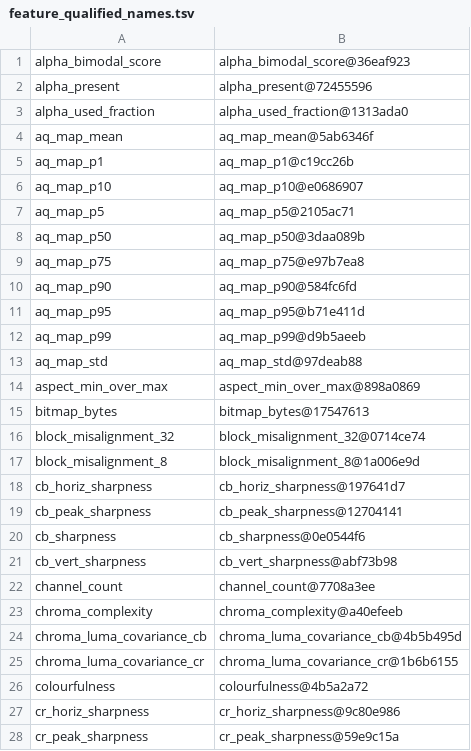
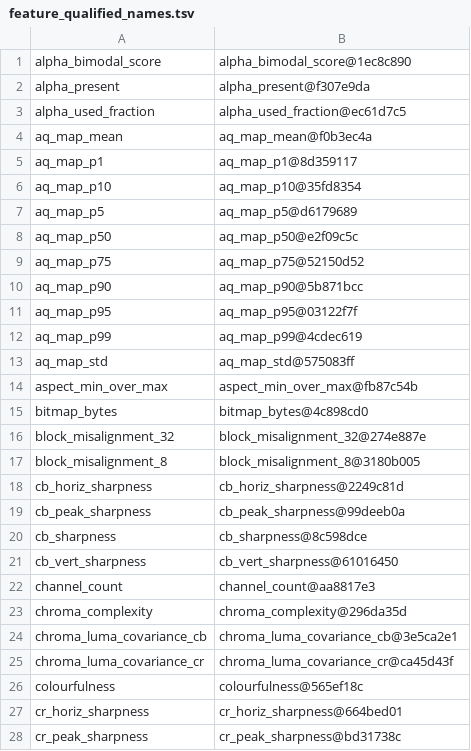
Before and after one commit to imazen/zenanalyze, a TSV file: benchmarks/feature_qualified_names.tsv, drawn as a sheet; only a part is shown; the diff covers the shown part only.

```diff
--- a/benchmarks/feature_qualified_names.tsv
+++ b/benchmarks/feature_qualified_names.tsv
@@ -1,28 +1,28 @@
-alpha_bimodal_score	alpha_bimodal_score@36eaf923
-alpha_present	alpha_present@72455596
-alpha_used_fraction	alpha_used_fraction@1313ada0
-aq_map_mean	aq_map_mean@5ab6346f
-aq_map_p1	aq_map_p1@c19cc26b
-aq_map_p10	aq_map_p10@e0686907
-aq_map_p5	aq_map_p5@2105ac71
-aq_map_p50	aq_map_p50@3daa089b
-aq_map_p75	aq_map_p75@e97b7ea8
-aq_map_p90	aq_map_p90@584fc6fd
-aq_map_p95	aq_map_p95@b71e411d
-aq_map_p99	aq_map_p99@d9b5aeeb
-aq_map_std	aq_map_std@97deab88
-aspect_min_over_max	aspect_min_over_max@898a0869
-bitmap_bytes	bitmap_bytes@17547613
-block_misalignment_32	block_misalignment_32@0714ce74
-block_misalignment_8	block_misalignment_8@1a006e9d
-cb_horiz_sharpness	cb_horiz_sharpness@197641d7
-cb_peak_sharpness	cb_peak_sharpness@12704141
-cb_sharpness	cb_sharpness@0e0544f6
-cb_vert_sharpness	cb_vert_sharpness@abf73b98
-channel_count	channel_count@7708a3ee
-chroma_complexity	chroma_complexity@a40efeeb
-chroma_luma_covariance_cb	chroma_luma_covariance_cb@4b5b495d
-chroma_luma_covariance_cr	chroma_luma_covariance_cr@1b6b6155
-colourfulness	colourfulness@4b5a2a72
-cr_horiz_sharpness	cr_horiz_sharpness@9c80e986
-cr_peak_sharpness	cr_peak_sharpness@59e9c15a
+alpha_bimodal_score	alpha_bimodal_score@1ec8c890
+alpha_present	alpha_present@f307e9da
+alpha_used_fraction	alpha_used_fraction@ec61d7c5
+aq_map_mean	aq_map_mean@f0b3ec4a
+aq_map_p1	aq_map_p1@8d359117
+aq_map_p10	aq_map_p10@35fd8354
+aq_map_p5	aq_map_p5@d6179689
+aq_map_p50	aq_map_p50@e2f09c5c
+aq_map_p75	aq_map_p75@52150d52
+aq_map_p90	aq_map_p90@5b871bcc
+aq_map_p95	aq_map_p95@03122f7f
+aq_map_p99	aq_map_p99@4cdec619
+aq_map_std	aq_map_std@575083ff
+aspect_min_over_max	aspect_min_over_max@fb87c54b
+bitmap_bytes	bitmap_bytes@4c898cd0
+block_misalignment_32	block_misalignment_32@274e887e
+block_misalignment_8	block_misalignment_8@3180b005
+cb_horiz_sharpness	cb_horiz_sharpness@2249c81d
+cb_peak_sharpness	cb_peak_sharpness@99deeb0a
+cb_sharpness	cb_sharpness@8c598dce
+cb_vert_sharpness	cb_vert_sharpness@61016450
+channel_count	channel_count@aa8817e3
+chroma_complexity	chroma_complexity@296da35d
+chroma_luma_covariance_cb	chroma_luma_covariance_cb@3e5ca2e1
+chroma_luma_covariance_cr	chroma_luma_covariance_cr@ca45d43f
+colourfulness	colourfulness@565ef18c
+cr_horiz_sharpness	cr_horiz_sharpness@664bed01
+cr_peak_sharpness	cr_peak_sharpness@bd31738c
```
Also changed, not shown: 82 edited cells elsewhere in this file, 4 other files.
